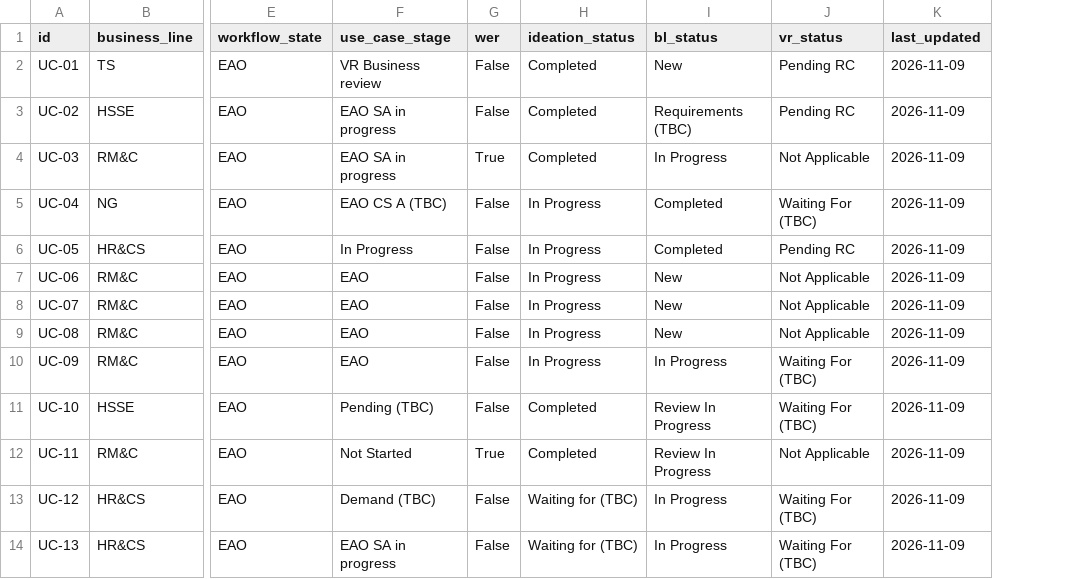
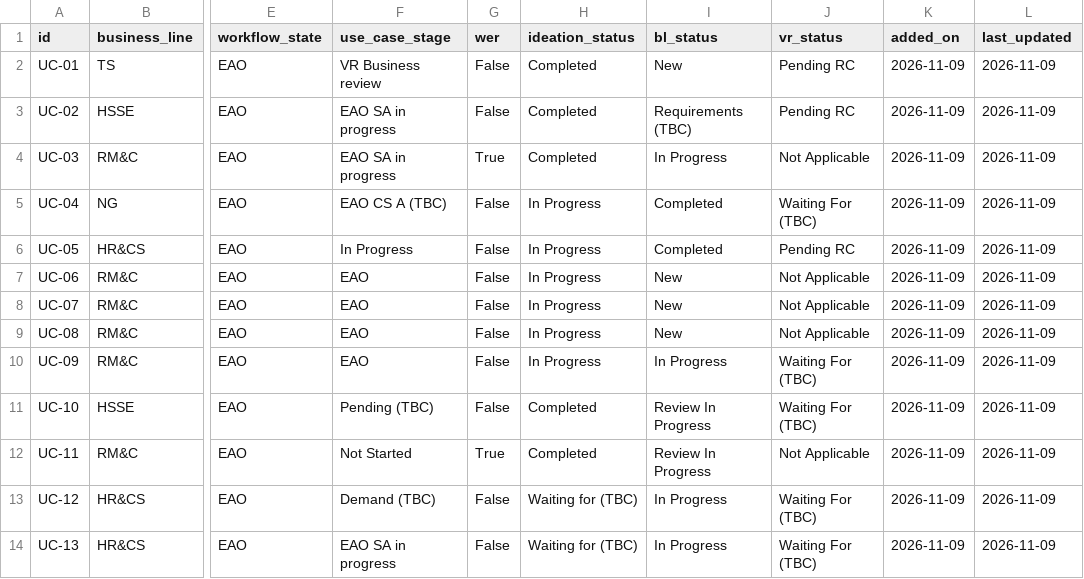
Before and after one commit to nbnayak88/EAOps, a CSV file: tracker/hld-tracker.csv, drawn as a sheet; only a part is shown, gaps mark what is left out; the diff names each change by its address in the sheet, - before the commit and + after, or states it on an @@ line.

```diff
--- a/tracker/hld-tracker.csv
+++ b/tracker/hld-tracker.csv
+column K (added_on), rows 2-14: all 2026-11-09
```
Also changed, not shown: 3 other files.
